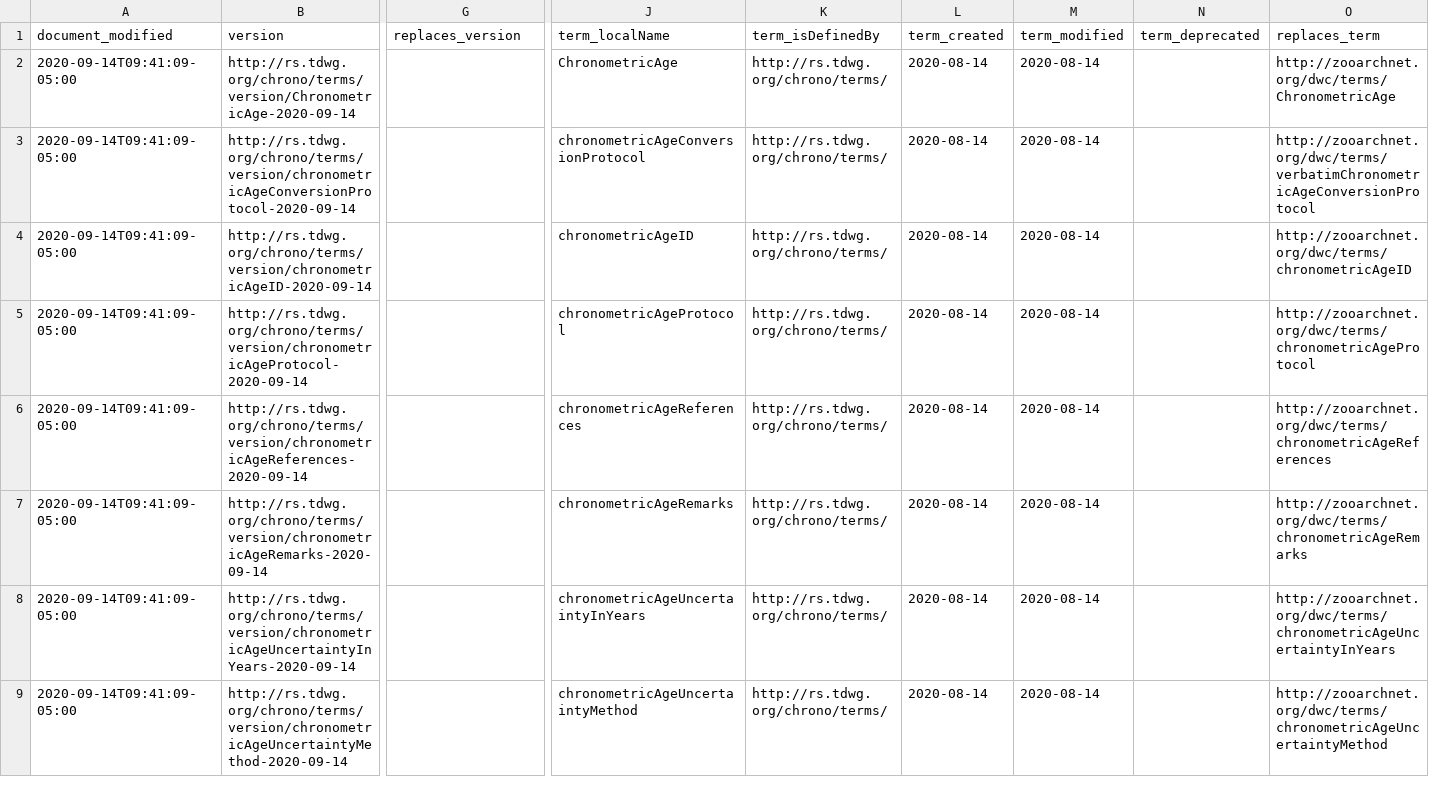
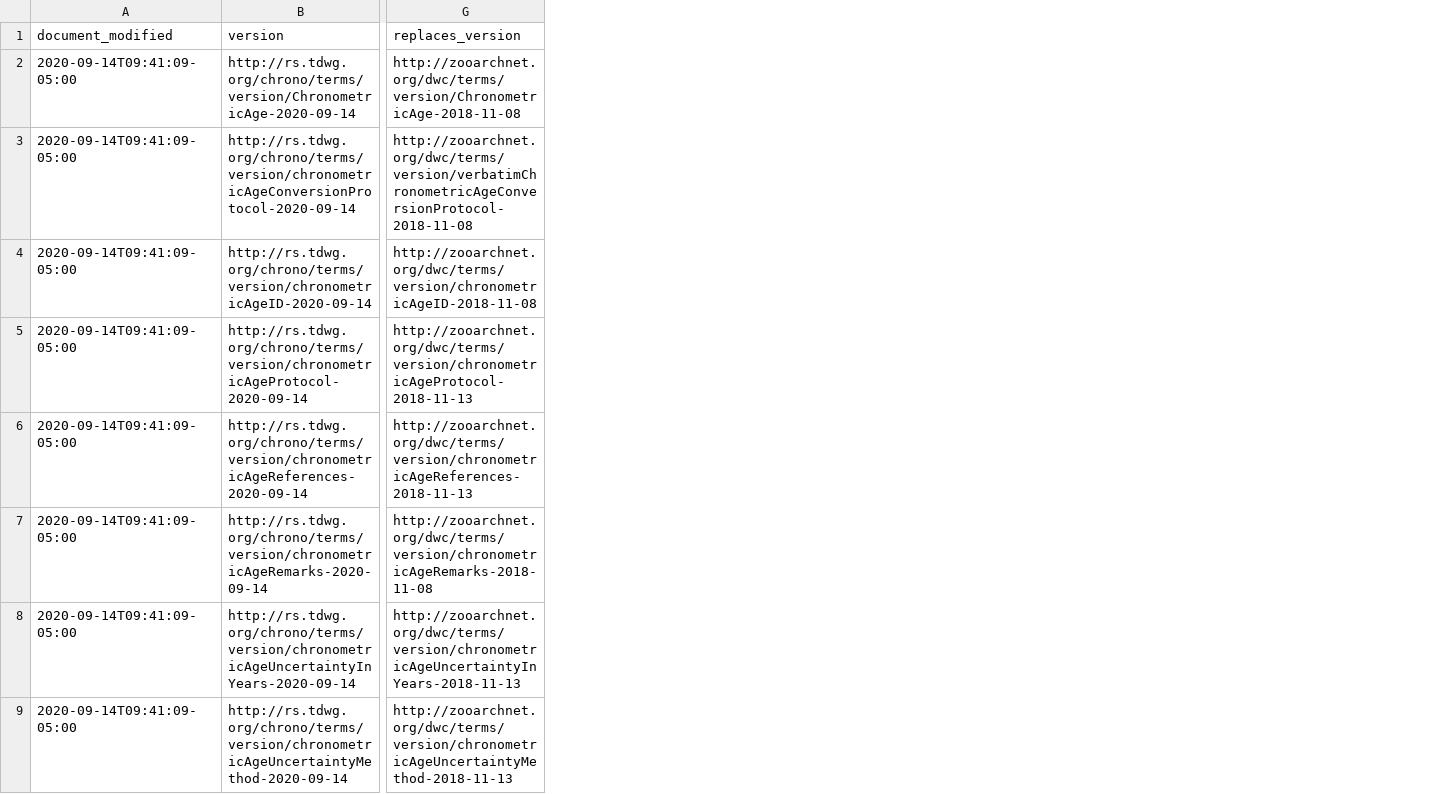
Before and after one commit to jmbarrios/rs.tdwg.org, a CSV file: chronometricage-versions/chronometricage-versions.csv, drawn as a sheet; only a part is shown, gaps mark what is left out; the diff covers the shown part only; the diff names each change by its address in the sheet, - before the commit and + after, or states it on an @@ line.

Commit message:
replace column mapping and hand-generated replacements

```diff
--- a/chronometricage-versions/chronometricage-versions.csv
+++ b/chronometricage-versions/chronometricage-versions.csv
-column J (term_localName), rows 2-9: ChronometricAge | chronometricAgeConversionProtocol | chronometricAgeID | chronometricAgeProtocol | chronometricAgeReferences | chronometricAgeRemarks | chronometricAgeUncertaintyInYears | chronometricAgeUncertaintyMethod
-column K (term_isDefinedBy), rows 2-9: all http://rs.tdwg.org/chrono/terms/
-column L (term_created), rows 2-9: all 2020-08-14
-column M (term_modified), rows 2-9: all 2020-08-14
-column N (term_deprecated), empty
-column O (replaces_term), rows 2-9: http://zooarchnet.org/dwc/terms/ChronometricAge | http://zooarchnet.org/dwc/terms/verbatimChronometricAgeConversionProtocol | http://zooarchnet.org/dwc/terms/chronometricAgeID | http://zooarchnet.org/dwc/terms/chronometricAgeProtocol | http://zooarchnet.org/dwc/terms/chronometricAgeReferences | http://zooarchnet.org/dwc/terms/chronometricAgeRemarks | http://zooarchnet.org/dwc/terms/chronometricAgeUncertaintyInYears | http://zooarchnet.org/dwc/terms/chronometricAgeUncertaintyMethod
-G2 (replaces_version): (empty)
+G2 (replaces_version): http://zooarchnet.org/dwc/terms/version/ChronometricAge-2018-11-08
-G3 (replaces_version): (empty)
+G3 (replaces_version): http://zooarchnet.org/dwc/terms/version/verbatimChronometricAgeConversionProtocol-2018-11-08
-G4 (replaces_version): (empty)
+G4 (replaces_version): http://zooarchnet.org/dwc/terms/version/chronometricAgeID-2018-11-08
-G5 (replaces_version): (empty)
+G5 (replaces_version): http://zooarchnet.org/dwc/terms/version/chronometricAgeProtocol-2018-11-13
-G6 (replaces_version): (empty)
+G6 (replaces_version): http://zooarchnet.org/dwc/terms/version/chronometricAgeReferences-2018-11-13
-G7 (replaces_version): (empty)
+G7 (replaces_version): http://zooarchnet.org/dwc/terms/version/chronometricAgeRemarks-2018-11-08
-G8 (replaces_version): (empty)
+G8 (replaces_version): http://zooarchnet.org/dwc/terms/version/chronometricAgeUncertaintyInYears-2018-11-13
-G9 (replaces_version): (empty)
+G9 (replaces_version): http://zooarchnet.org/dwc/terms/version/chronometricAgeUncertaintyMethod-2018-11-13
```
Also changed, not shown: 2 removed columns and 7 edited cells elsewhere in this file, 1 other file.
